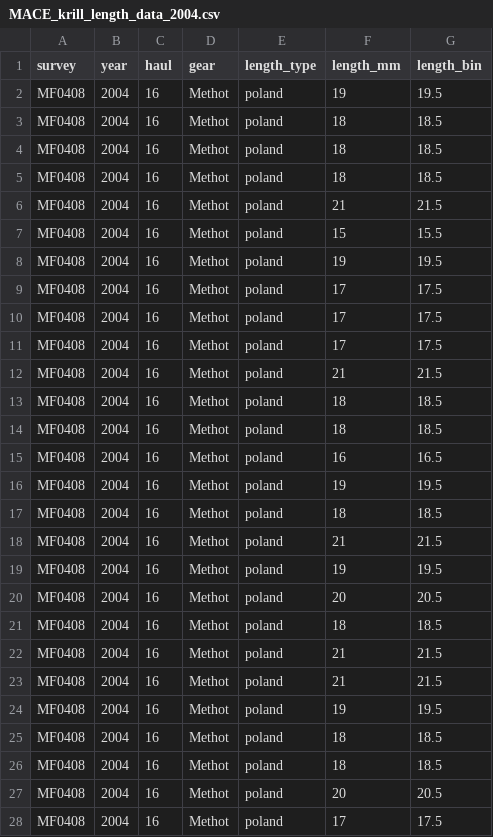
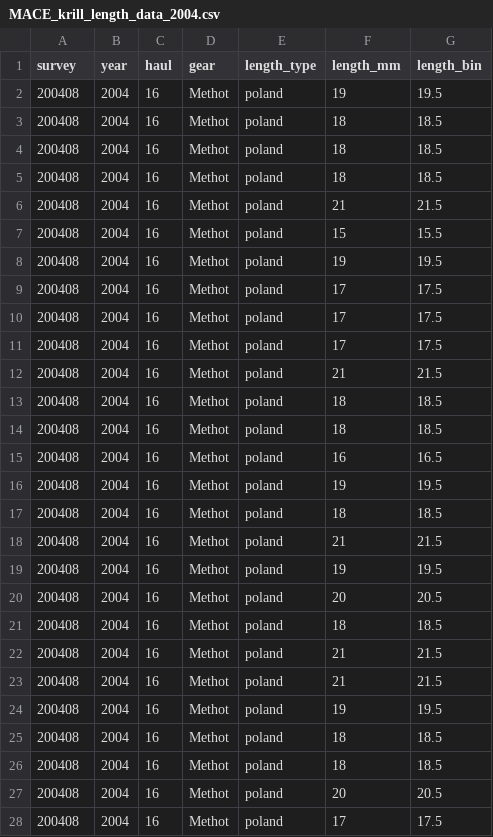
Before and after one commit to noaa-afsc-mace/KrillCommunication, a CSV file: survey_results/summer_EBS/target_strength/krill_length_data/MACE_krill_length_data_2004.csv, drawn as a sheet; only a part is shown; the diff covers the shown part only.

Commit message:
update survey names for consistency

```diff
--- a/survey_results/summer_EBS/target_strength/krill_length_data/MACE_krill_length_data_2004.csv
+++ b/survey_results/summer_EBS/target_strength/krill_length_data/MACE_krill_length_data_2004.csv
@@ -1,28 +1,28 @@
 survey,year,haul,gear,length_type,length_mm,length_bin
-MF0408,2004,16,Methot,poland,19,19.5
-MF0408,2004,16,Methot,poland,18,18.5
-MF0408,2004,16,Methot,poland,18,18.5
-MF0408,2004,16,Methot,poland,18,18.5
-MF0408,2004,16,Methot,poland,21,21.5
-MF0408,2004,16,Methot,poland,15,15.5
-MF0408,2004,16,Methot,poland,19,19.5
-MF0408,2004,16,Methot,poland,17,17.5
-MF0408,2004,16,Methot,poland,17,17.5
-MF0408,2004,16,Methot,poland,17,17.5
-MF0408,2004,16,Methot,poland,21,21.5
-MF0408,2004,16,Methot,poland,18,18.5
-MF0408,2004,16,Methot,poland,18,18.5
-MF0408,2004,16,Methot,poland,16,16.5
-MF0408,2004,16,Methot,poland,19,19.5
-MF0408,2004,16,Methot,poland,18,18.5
-MF0408,2004,16,Methot,poland,21,21.5
-MF0408,2004,16,Methot,poland,19,19.5
-MF0408,2004,16,Methot,poland,20,20.5
-MF0408,2004,16,Methot,poland,18,18.5
-MF0408,2004,16,Methot,poland,21,21.5
-MF0408,2004,16,Methot,poland,21,21.5
-MF0408,2004,16,Methot,poland,19,19.5
-MF0408,2004,16,Methot,poland,18,18.5
-MF0408,2004,16,Methot,poland,18,18.5
-MF0408,2004,16,Methot,poland,20,20.5
-MF0408,2004,16,Methot,poland,17,17.5
+200408,2004,16,Methot,poland,19,19.5
+200408,2004,16,Methot,poland,18,18.5
+200408,2004,16,Methot,poland,18,18.5
+200408,2004,16,Methot,poland,18,18.5
+200408,2004,16,Methot,poland,21,21.5
+200408,2004,16,Methot,poland,15,15.5
+200408,2004,16,Methot,poland,19,19.5
+200408,2004,16,Methot,poland,17,17.5
+200408,2004,16,Methot,poland,17,17.5
+200408,2004,16,Methot,poland,17,17.5
+200408,2004,16,Methot,poland,21,21.5
+200408,2004,16,Methot,poland,18,18.5
+200408,2004,16,Methot,poland,18,18.5
+200408,2004,16,Methot,poland,16,16.5
+200408,2004,16,Methot,poland,19,19.5
+200408,2004,16,Methot,poland,18,18.5
+200408,2004,16,Methot,poland,21,21.5
+200408,2004,16,Methot,poland,19,19.5
+200408,2004,16,Methot,poland,20,20.5
+200408,2004,16,Methot,poland,18,18.5
+200408,2004,16,Methot,poland,21,21.5
+200408,2004,16,Methot,poland,21,21.5
+200408,2004,16,Methot,poland,19,19.5
+200408,2004,16,Methot,poland,18,18.5
+200408,2004,16,Methot,poland,18,18.5
+200408,2004,16,Methot,poland,20,20.5
+200408,2004,16,Methot,poland,17,17.5
```
Also changed, not shown: 26 edited cells elsewhere in this file, survey_results/summer_EBS/target_strength/krill_length_data/MACE_krill_length_data_2006.csv, survey_results/summer_EBS/target_strength/krill_length_data/MACE_krill_length_data_2007.csv, 9 other files.
